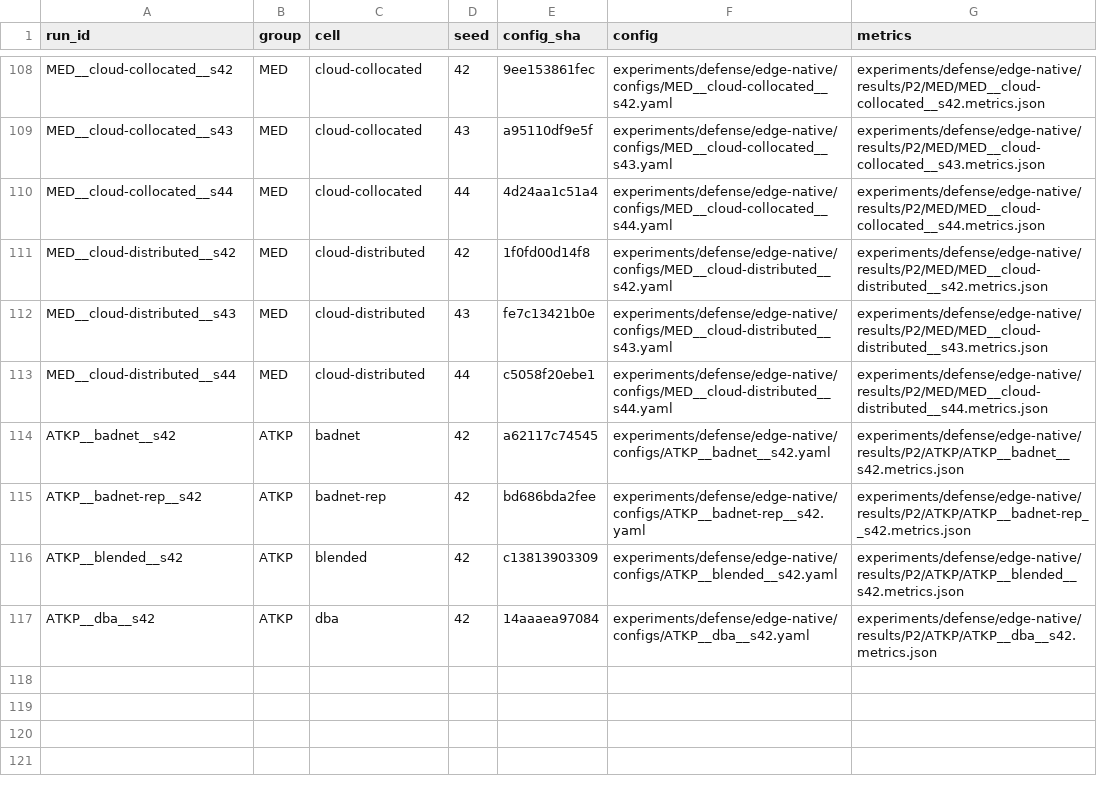
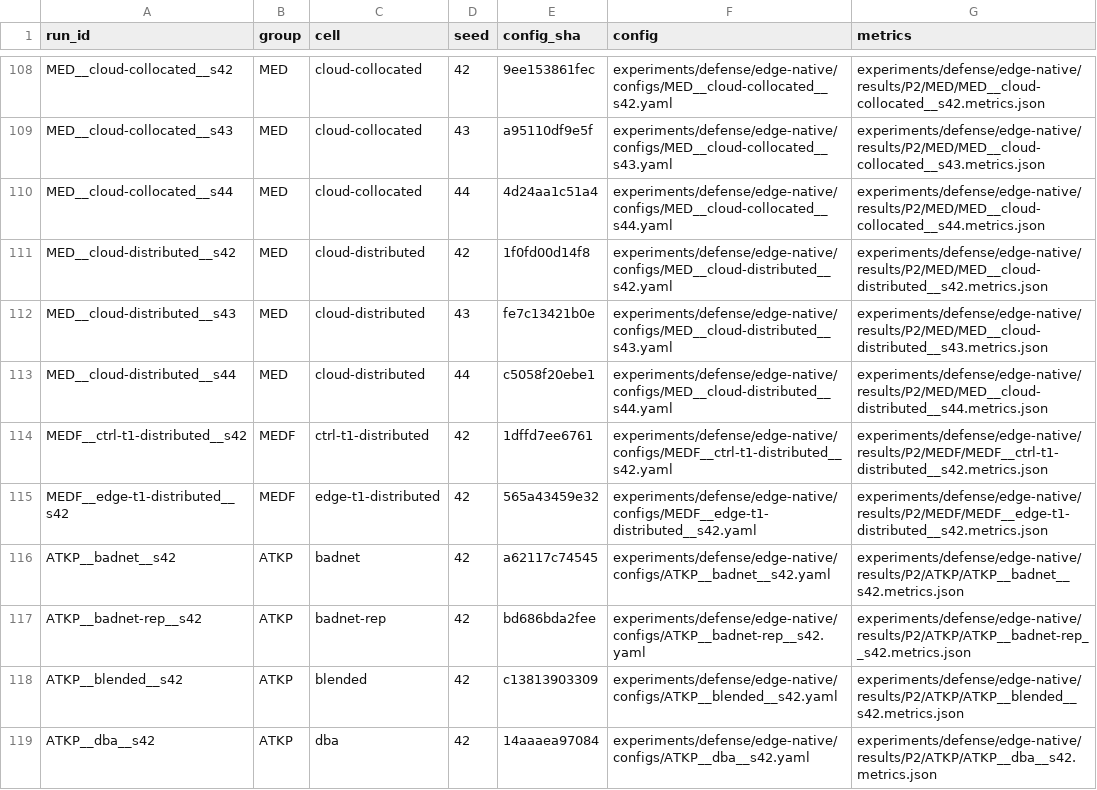
Before and after one commit to Huangru-114/tf-dpfl, a TSV file: experiments/defense/edge-native/configs/INDEX.tsv, drawn as a sheet; only a part is shown, gaps mark what is left out; the diff names each change by its address in the sheet, - before the commit and + after, or states it on an @@ line.

```diff
--- a/experiments/defense/edge-native/configs/INDEX.tsv
+++ b/experiments/defense/edge-native/configs/INDEX.tsv
+row 114: MEDF__ctrl-t1-distributed__s42 | MEDF | ctrl-t1-distributed | 42 | 1dffd7ee6761 | experiments/defense/edge-native/configs/MEDF__ctrl-t1-distributed__s42.yaml | experiments/defense/edge-native/results/P2/MEDF/MEDF__ctrl-t1-distributed__s42.metrics.json
+row 115: MEDF__edge-t1-distributed__s42 | MEDF | edge-t1-distributed | 42 | 565a43459e32 | experiments/defense/edge-native/configs/MEDF__edge-t1-distributed__s42.yaml | experiments/defense/edge-native/results/P2/MEDF/MEDF__edge-t1-distributed__s42.metrics.json
```
Also changed, not shown: 8 other files.
